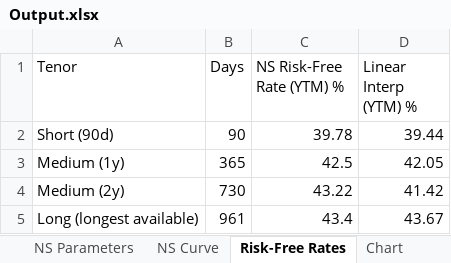
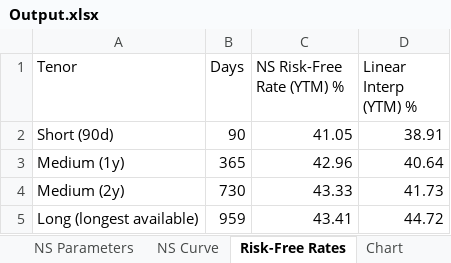
Before and after one commit to khashX/Risk_Free_Rate, an Excel workbook: Output.xlsx, sheet Risk-Free Rates, drawn as a sheet; values as stored, in another font and other column widths than the file's, no borders; the diff names each change by its address in the sheet, - before the commit and + after, or states it on an @@ line.

```diff
--- a/Output.xlsx (sheet Risk-Free Rates)
+++ b/Output.xlsx (sheet Risk-Free Rates)
-C2 (NS Risk-Free Rate (YTM) %): 39.78
+C2 (NS Risk-Free Rate (YTM) %): 41.05
-D2 (Linear Interp (YTM) %): 39.44
+D2 (Linear Interp (YTM) %): 38.91
-C3 (NS Risk-Free Rate (YTM) %): 42.5
+C3 (NS Risk-Free Rate (YTM) %): 42.96
-D3 (Linear Interp (YTM) %): 42.05
+D3 (Linear Interp (YTM) %): 40.64
-C4 (NS Risk-Free Rate (YTM) %): 43.22
+C4 (NS Risk-Free Rate (YTM) %): 43.33
-D4 (Linear Interp (YTM) %): 41.42
+D4 (Linear Interp (YTM) %): 41.73
-B5 (Days): 961
+B5 (Days): 959
-C5 (NS Risk-Free Rate (YTM) %): 43.4
+C5 (NS Risk-Free Rate (YTM) %): 43.41
-D5 (Linear Interp (YTM) %): 43.67
+D5 (Linear Interp (YTM) %): 44.72
```
Also changed, not shown: sheet NS Curve, sheet Clean Data, sheet Linear Curve, sheet NS Parameters, charts or pictures, 1 other file.
